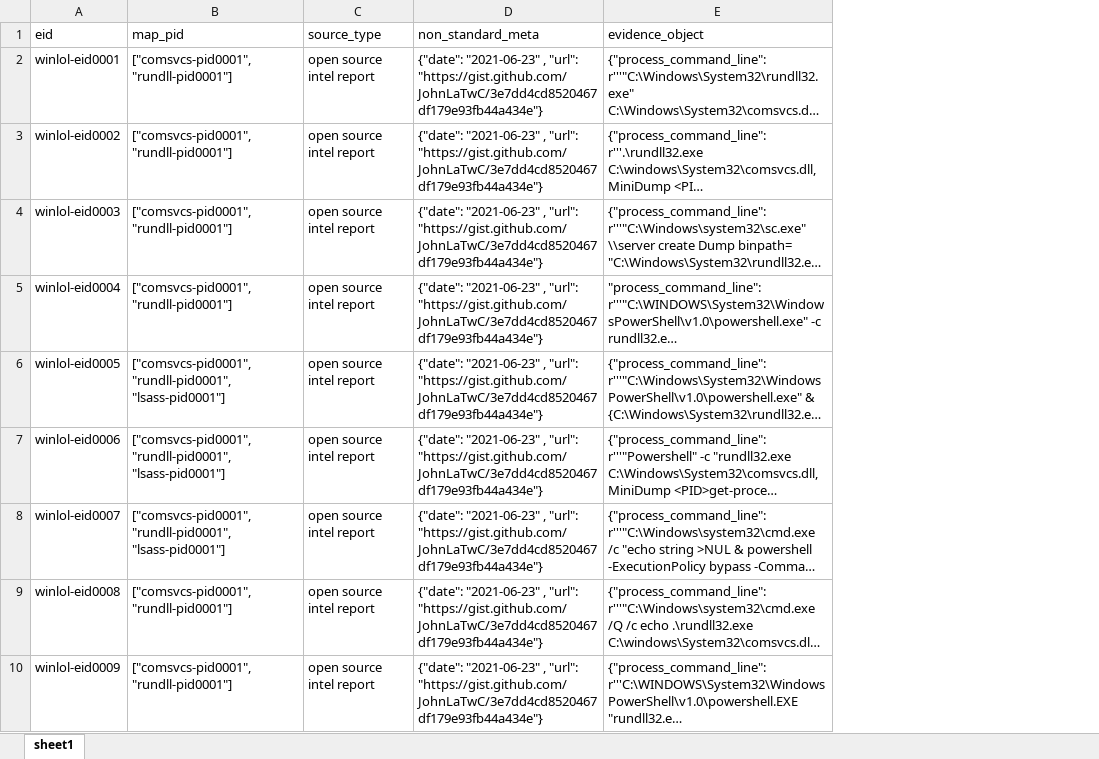
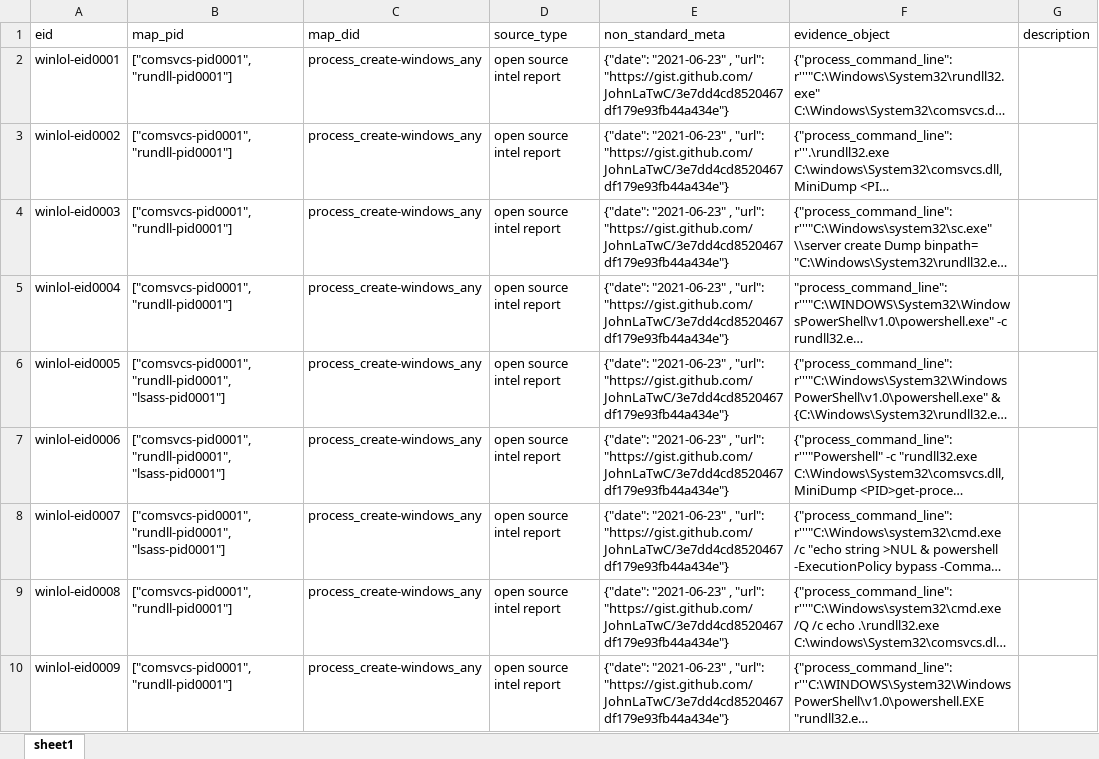
Before and after one commit to harveywargo2/h2w-delta, an Excel workbook: delta2/lib_e/winlol.xlsx, sheet sheet1, drawn as a sheet; only a part is shown; long unchanged cells end in …; values as stored, in another font and other column widths than the file's, no borders; table styles not drawn; the diff names each change by its address in the sheet, - before the commit and + after, or states it on an @@ line.

```diff
--- a/delta2/lib_e/winlol.xlsx (sheet sheet1)
+++ b/delta2/lib_e/winlol.xlsx (sheet sheet1)
+column C (map_did), rows 2-10: all process_create-windows_any
+column G (description), empty
```
Also changed, not shown: delta2/lib_e/dfir_osir/dfir_20220808.xlsx, delta2/lib_e/dfir_osir/dfir_20250224.xlsx, 2 other files.
